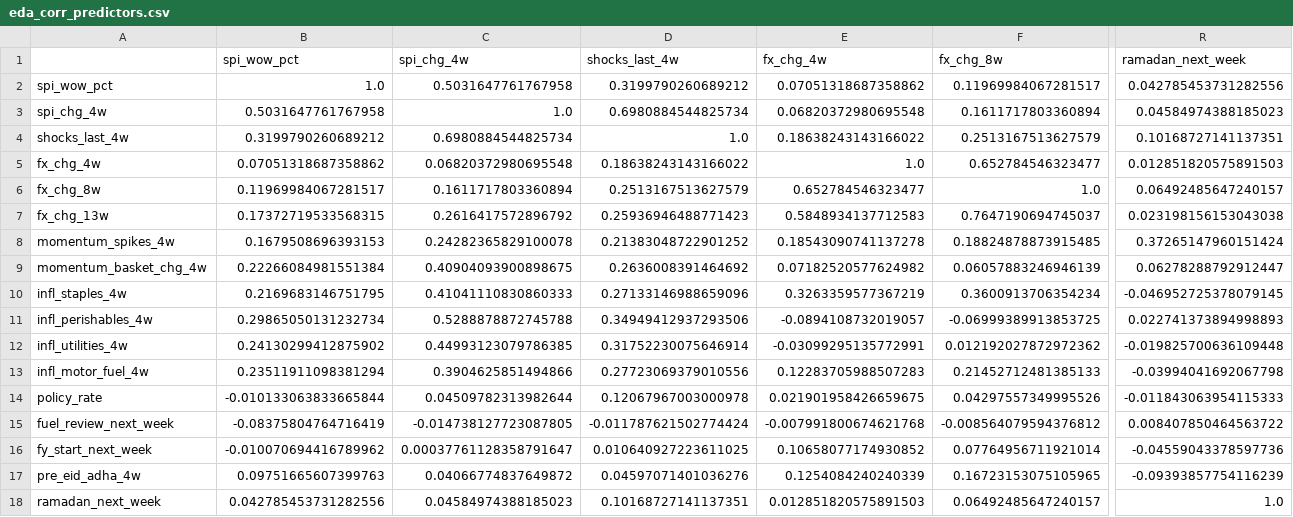
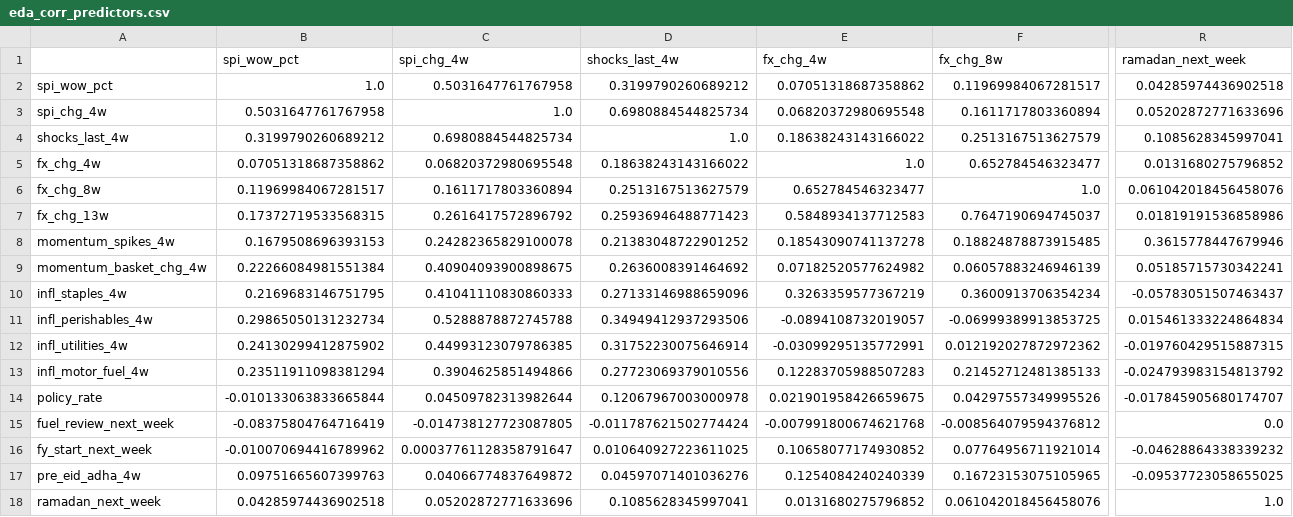
Before and after one commit to S-Hoorain/Ds-project, a CSV file: reports/tables/eda_corr_predictors.csv, drawn as a sheet; only a part is shown, gaps mark what is left out; the diff covers the shown part only; the diff names each change by its address in the sheet, - before the commit and + after, or states it on an @@ line.

```diff
--- a/reports/tables/eda_corr_predictors.csv
+++ b/reports/tables/eda_corr_predictors.csv
-R2 (ramadan_next_week): 0.042785453731282556
+R2 (ramadan_next_week): 0.04285974436902518
-R3 (ramadan_next_week): 0.04584974388185023
+R3 (ramadan_next_week): 0.05202872771633696
-R4 (ramadan_next_week): 0.10168727141137351
+R4 (ramadan_next_week): 0.1085628345997041
-R5 (ramadan_next_week): 0.012851820575891503
+R5 (ramadan_next_week): 0.0131680275796852
-R6 (ramadan_next_week): 0.06492485647240157
+R6 (ramadan_next_week): 0.061042018456458076
-R7 (ramadan_next_week): 0.023198156153043038
+R7 (ramadan_next_week): 0.01819191536858986
-R8 (ramadan_next_week): 0.37265147960151424
+R8 (ramadan_next_week): 0.3615778447679946
-R9 (ramadan_next_week): 0.06278288792912447
+R9 (ramadan_next_week): 0.05185715730342241
-R10 (ramadan_next_week): -0.046952725378079145
+R10 (ramadan_next_week): -0.05783051507463437
-R11 (ramadan_next_week): 0.022741373894998893
+R11 (ramadan_next_week): 0.015461333224864834
-R12 (ramadan_next_week): -0.019825700636109448
+R12 (ramadan_next_week): -0.019760429515887315
-R13 (ramadan_next_week): -0.03994041692067798
+R13 (ramadan_next_week): -0.024793983154813792
-R14 (ramadan_next_week): -0.011843063954115333
+R14 (ramadan_next_week): -0.017845905680174707
-R15 (ramadan_next_week): 0.008407850464563722
+R15 (ramadan_next_week): 0.0
-R16 (ramadan_next_week): -0.04559043378597736
+R16 (ramadan_next_week): -0.04628864338339232
-R17 (ramadan_next_week): -0.09393857754116239
+R17 (ramadan_next_week): -0.09537723058655025
-B18 (spi_wow_pct): 0.042785453731282556
+B18 (spi_wow_pct): 0.04285974436902518
-C18 (spi_chg_4w): 0.04584974388185023
+C18 (spi_chg_4w): 0.05202872771633696
-D18 (shocks_last_4w): 0.10168727141137351
+D18 (shocks_last_4w): 0.1085628345997041
-E18 (fx_chg_4w): 0.012851820575891503
+E18 (fx_chg_4w): 0.0131680275796852
-F18 (fx_chg_8w): 0.06492485647240157
+F18 (fx_chg_8w): 0.061042018456458076
```
Also changed, not shown: 11 edited cells elsewhere in this file, data/external/islamic_events.csv, data/external/islamic_events_pk_overrides.csv, 11 other files.
